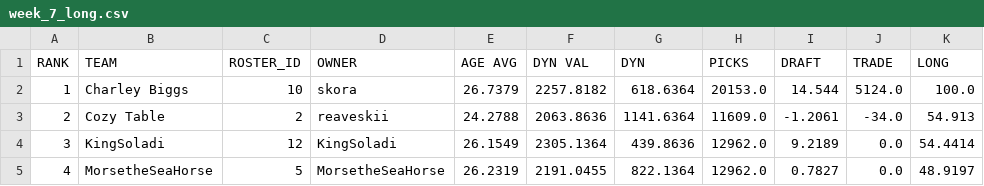
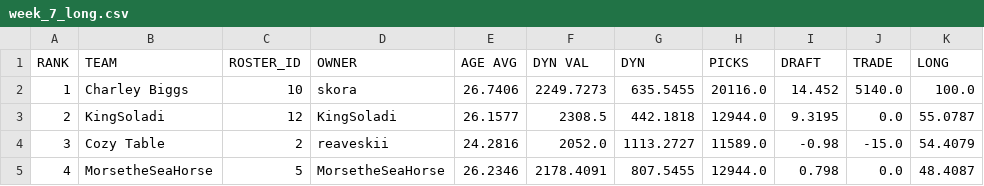
Before and after one commit to le-pantman/dynasty-power-rankings, a CSV file: reports/2026/week_7_csv/week_7_long.csv, drawn as a sheet; only a part is shown; the diff covers the shown part only.

```diff
--- a/reports/2026/week_7_csv/week_7_long.csv
+++ b/reports/2026/week_7_csv/week_7_long.csv
@@ -1,5 +1,5 @@
 RANK,TEAM,ROSTER_ID,OWNER,AGE AVG,DYN VAL,DYN,PICKS,DRAFT,TRADE,LONG
-1,Charley Biggs,10,skora,26.7379,2257.8182,618.6364,20153.0,14.544,5124.0,100.0
-2,Cozy Table,2,reaveskii,24.2788,2063.8636,1141.6364,11609.0,-1.2061,-34.0,54.913
-3,KingSoladi,12,KingSoladi,26.1549,2305.1364,439.8636,12962.0,9.2189,0.0,54.4414
-4,MorsetheSeaHorse,5,MorsetheSeaHorse,26.2319,2191.0455,822.1364,12962.0,0.7827,0.0,48.9197
+1,Charley Biggs,10,skora,26.7406,2249.7273,635.5455,20116.0,14.452,5140.0,100.0
+2,KingSoladi,12,KingSoladi,26.1577,2308.5,442.1818,12944.0,9.3195,0.0,55.0787
+3,Cozy Table,2,reaveskii,24.2816,2052.0,1113.2727,11589.0,-0.98,-15.0,54.4079
+4,MorsetheSeaHorse,5,MorsetheSeaHorse,26.2346,2178.4091,807.5455,12944.0,0.798,0.0,48.4087
```
Also changed, not shown: 63 edited cells elsewhere in this file, reports/2026/week_7_csv/week_7_overall.csv, reports/2026/week_7_csv/week_7_pwr.csv, 1 other file.
